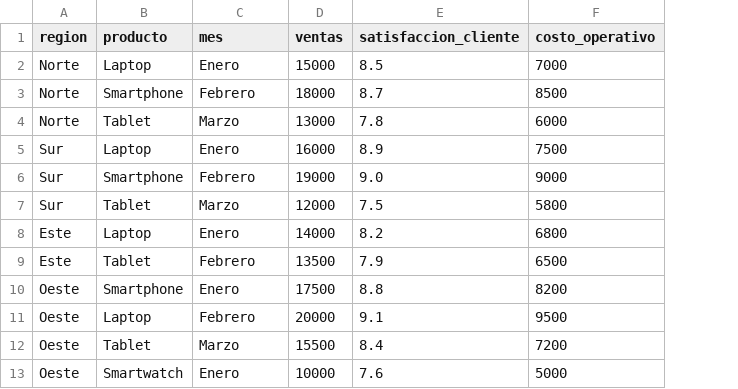
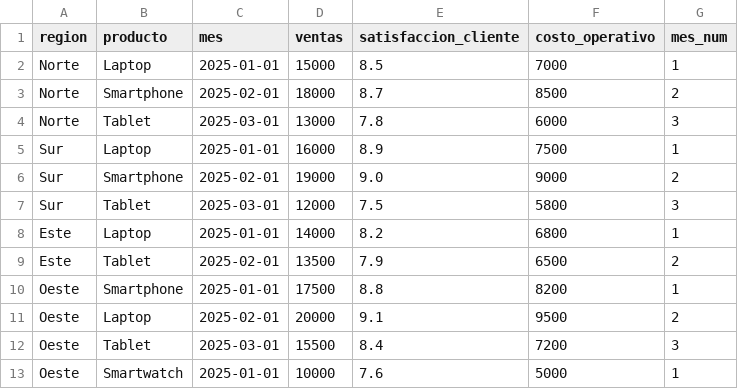
Before and after one commit to brunobobadilla06/Bruno-CienciaDeDatos, a CSV file: dataset_ventas_mensuales.csv, drawn as a sheet; the diff names each change by its address in the sheet, - before the commit and + after, or states it on an @@ line.

Commit message:
Add files via upload

```diff
--- a/dataset_ventas_mensuales.csv
+++ b/dataset_ventas_mensuales.csv
+column G (mes_num), rows 2-13: 1 | 2 | 3 | 1 | 2 | 3 | 1 | 2 | 1 | 2 | 3 | 1
-C2 (mes): Enero
+C2 (mes): 2025-01-01
-C3 (mes): Febrero
+C3 (mes): 2025-02-01
-C4 (mes): Marzo
+C4 (mes): 2025-03-01
-C5 (mes): Enero
+C5 (mes): 2025-01-01
-C6 (mes): Febrero
+C6 (mes): 2025-02-01
-C7 (mes): Marzo
+C7 (mes): 2025-03-01
-C8 (mes): Enero
+C8 (mes): 2025-01-01
-C9 (mes): Febrero
+C9 (mes): 2025-02-01
-C10 (mes): Enero
+C10 (mes): 2025-01-01
-C11 (mes): Febrero
+C11 (mes): 2025-02-01
-C12 (mes): Marzo
+C12 (mes): 2025-03-01
-C13 (mes): Enero
+C13 (mes): 2025-01-01
```
